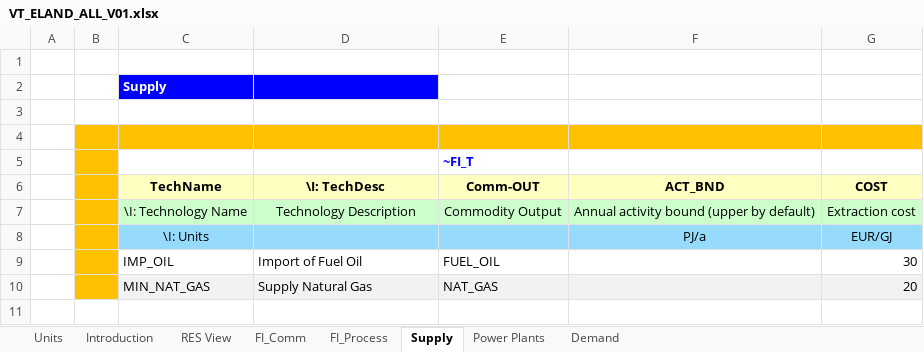
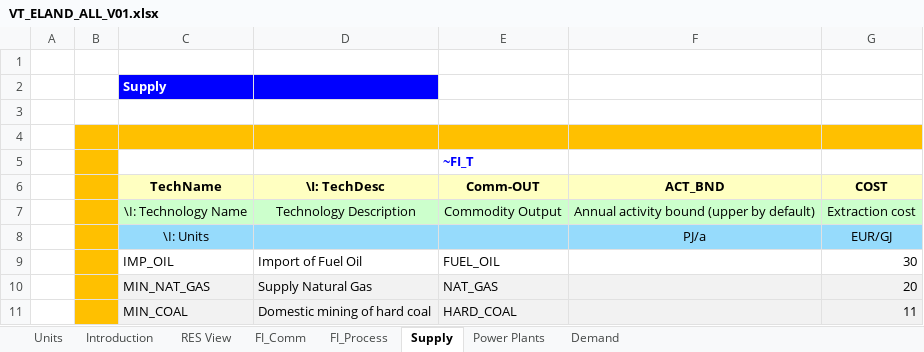
Before and after one commit to makracz/ELAND, an Excel workbook: VT_ELAND_ALL_V01.xlsx, sheet Supply, drawn as a sheet; values as stored, in another font and other column widths than the file's, no borders; the diff names each change by its address in the sheet, - before the commit and + after, or states it on an @@ line.

```diff
--- a/VT_ELAND_ALL_V01.xlsx (sheet Supply)
+++ b/VT_ELAND_ALL_V01.xlsx (sheet Supply)
+row 11:  |  | MIN_COAL | Domestic mining of hard coal | HARD_COAL |  | 11
```
Also changed, not shown: sheet FI_Process, sheet Power Plants, sheet FI_Comm, charts or pictures.
